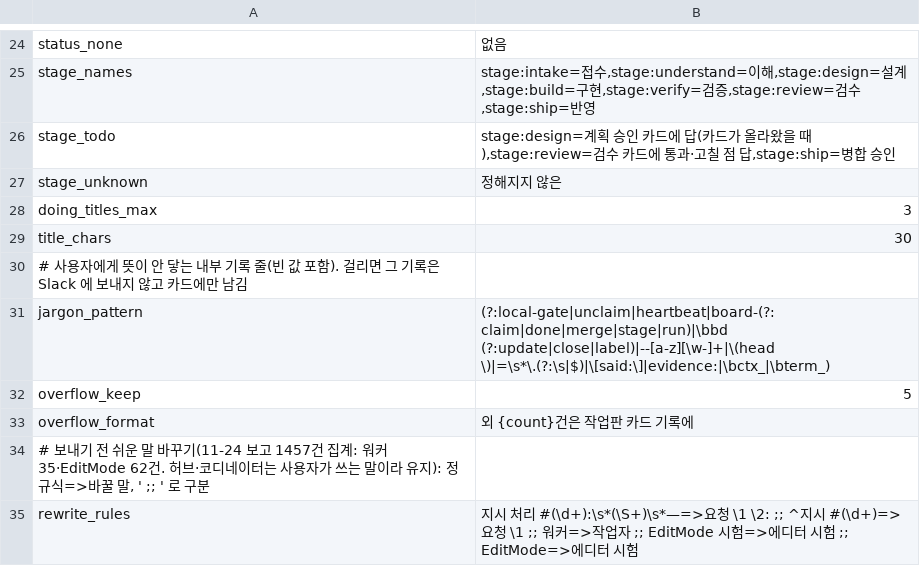
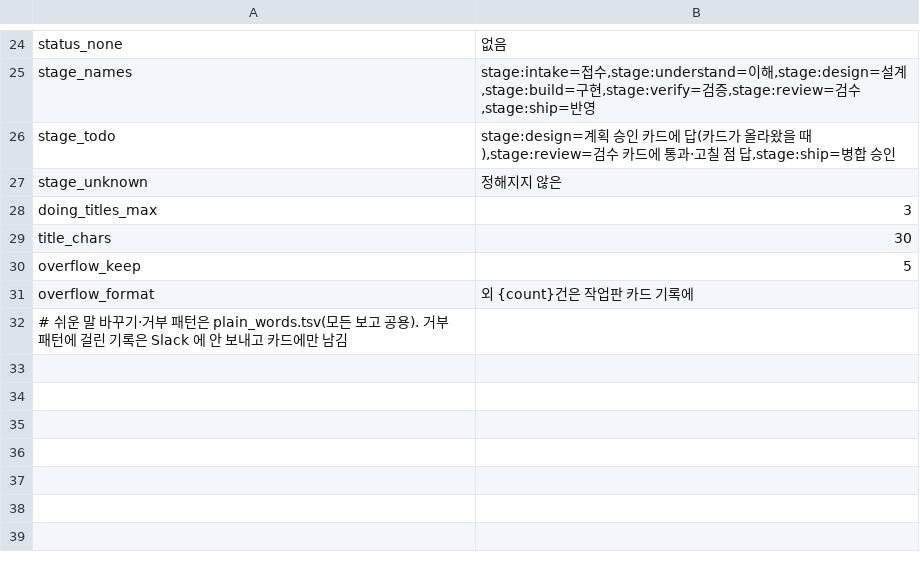
Before and after one commit to cocodding0723/claude-config, a TSV file: hubs/board_mirror.tsv, drawn as a sheet; only a part is shown, gaps mark what is left out.

Commit message:
모든 보고에 쉬운 말 바꾸기·내부 용어 검사 적용
카드 기록 글에만 있던 바꾸기·거름 규칙을 공용 표 hubs/plain_words.tsv 로 옮기고
make_report 가 모든 보고에 적용함. 직접 기록(add)은 내부 용어가 남으면 거부,
자동 감시기(board_mirror, strict=False)는 그 줄만 빼고 plain_dropped 에 수를 남김.
백틱 코드·코드 블록·참고 줄은 예외.

```diff
--- a/hubs/board_mirror.tsv
+++ b/hubs/board_mirror.tsv
@@ -29,7 +29,4 @@ doing_titles_max	3
 title_chars	30
-# 사용자에게 뜻이 안 닿는 내부 기록 줄(빈 값 포함). 걸리면 그 기록은 Slack 에 보내지 않고 카드에만 남김
-jargon_pattern	(?:local-gate|unclaim|heartbeat|board-(?:claim|done|merge|stage|run)|\bbd (?:update|close|label)|--[a-z][\w-]+|\(head \)|=\s*\.(?:\s|$)|\[said:\]|evidence:|\bctx_|\bterm_)
 overflow_keep	5
 overflow_format	외 {count}건은 작업판 카드 기록에
-# 보내기 전 쉬운 말 바꾸기(11-24 보고 1457건 집계: 워커 35·EditMode 62건. 허브·코디네이터는 사용자가 쓰는 말이라 유지): 정규식=>바꿀 말, ' ;; ' 로 구분
-rewrite_rules	지시 처리 #(\d+):\s*(\S+)\s*—=>요청 \1 \2: ;; ^지시 #(\d+)=>요청 \1 ;; 워커=>작업자 ;; EditMode 시험=>에디터 시험 ;; EditMode=>에디터 시험
+# 쉬운 말 바꾸기·거부 패턴은 plain_words.tsv(모든 보고 공용). 거부 패턴에 걸린 기록은 Slack 에 안 보내고 카드에만 남김
```
Also changed, not shown: links.tsv, 6 other files.
